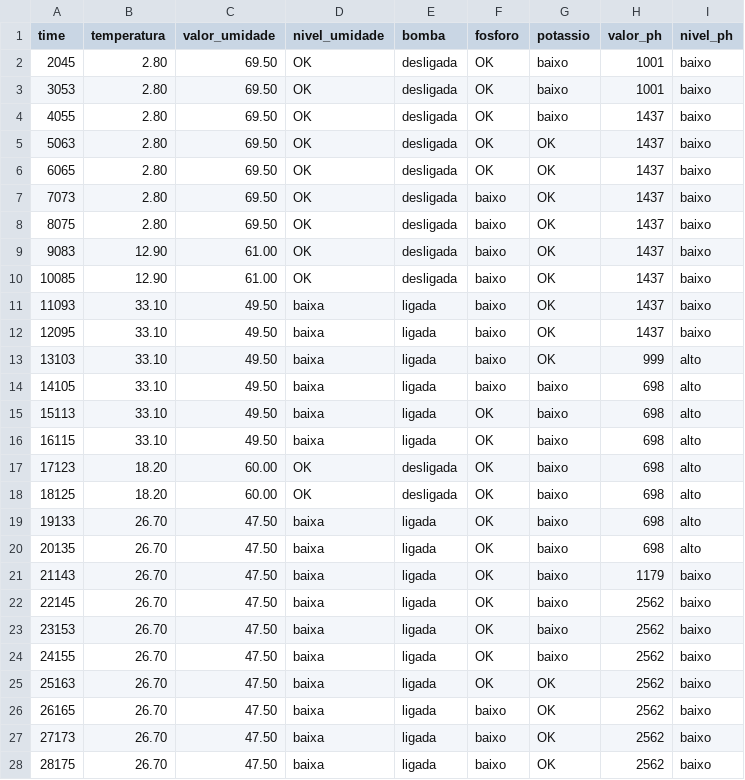
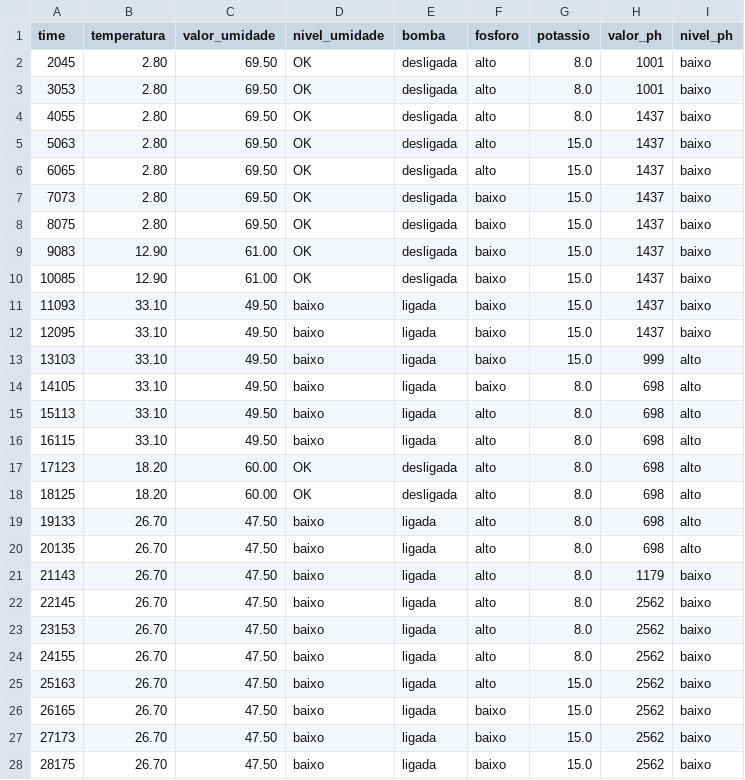
Before and after one commit to jayrom/fiap_agro_machine, a CSV file: sprint_1/input/computer_7.csv, drawn as a sheet; only a part is shown; the diff covers the shown part only.

```diff
--- a/sprint_1/input/computer_7.csv
+++ b/sprint_1/input/computer_7.csv
@@ -1,28 +1,28 @@
 time,temperatura,valor_umidade,nivel_umidade,bomba,fosforo,potassio,valor_ph,nivel_ph
-2045,2.80,69.50,OK,desligada,OK,baixo,1001,baixo
-3053,2.80,69.50,OK,desligada,OK,baixo,1001,baixo
-4055,2.80,69.50,OK,desligada,OK,baixo,1437,baixo
-5063,2.80,69.50,OK,desligada,OK,OK,1437,baixo
-6065,2.80,69.50,OK,desligada,OK,OK,1437,baixo
-7073,2.80,69.50,OK,desligada,baixo,OK,1437,baixo
-8075,2.80,69.50,OK,desligada,baixo,OK,1437,baixo
-9083,12.90,61.00,OK,desligada,baixo,OK,1437,baixo
-10085,12.90,61.00,OK,desligada,baixo,OK,1437,baixo
-11093,33.10,49.50,baixa,ligada,baixo,OK,1437,baixo
-12095,33.10,49.50,baixa,ligada,baixo,OK,1437,baixo
-13103,33.10,49.50,baixa,ligada,baixo,OK,999,alto
-14105,33.10,49.50,baixa,ligada,baixo,baixo,698,alto
-15113,33.10,49.50,baixa,ligada,OK,baixo,698,alto
-16115,33.10,49.50,baixa,ligada,OK,baixo,698,alto
-17123,18.20,60.00,OK,desligada,OK,baixo,698,alto
-18125,18.20,60.00,OK,desligada,OK,baixo,698,alto
-19133,26.70,47.50,baixa,ligada,OK,baixo,698,alto
-20135,26.70,47.50,baixa,ligada,OK,baixo,698,alto
-21143,26.70,47.50,baixa,ligada,OK,baixo,1179,baixo
-22145,26.70,47.50,baixa,ligada,OK,baixo,2562,baixo
-23153,26.70,47.50,baixa,ligada,OK,baixo,2562,baixo
-24155,26.70,47.50,baixa,ligada,OK,baixo,2562,baixo
-25163,26.70,47.50,baixa,ligada,OK,OK,2562,baixo
-26165,26.70,47.50,baixa,ligada,baixo,OK,2562,baixo
-27173,26.70,47.50,baixa,ligada,baixo,OK,2562,baixo
-28175,26.70,47.50,baixa,ligada,baixo,OK,2562,baixo
+2045,2.80,69.50,OK,desligada,alto,8.0,1001,baixo
+3053,2.80,69.50,OK,desligada,alto,8.0,1001,baixo
+4055,2.80,69.50,OK,desligada,alto,8.0,1437,baixo
+5063,2.80,69.50,OK,desligada,alto,15.0,1437,baixo
+6065,2.80,69.50,OK,desligada,alto,15.0,1437,baixo
+7073,2.80,69.50,OK,desligada,baixo,15.0,1437,baixo
+8075,2.80,69.50,OK,desligada,baixo,15.0,1437,baixo
+9083,12.90,61.00,OK,desligada,baixo,15.0,1437,baixo
+10085,12.90,61.00,OK,desligada,baixo,15.0,1437,baixo
+11093,33.10,49.50,baixo,ligada,baixo,15.0,1437,baixo
+12095,33.10,49.50,baixo,ligada,baixo,15.0,1437,baixo
+13103,33.10,49.50,baixo,ligada,baixo,15.0,999,alto
+14105,33.10,49.50,baixo,ligada,baixo,8.0,698,alto
+15113,33.10,49.50,baixo,ligada,alto,8.0,698,alto
+16115,33.10,49.50,baixo,ligada,alto,8.0,698,alto
+17123,18.20,60.00,OK,desligada,alto,8.0,698,alto
+18125,18.20,60.00,OK,desligada,alto,8.0,698,alto
+19133,26.70,47.50,baixo,ligada,alto,8.0,698,alto
+20135,26.70,47.50,baixo,ligada,alto,8.0,698,alto
+21143,26.70,47.50,baixo,ligada,alto,8.0,1179,baixo
+22145,26.70,47.50,baixo,ligada,alto,8.0,2562,baixo
+23153,26.70,47.50,baixo,ligada,alto,8.0,2562,baixo
+24155,26.70,47.50,baixo,ligada,alto,8.0,2562,baixo
+25163,26.70,47.50,baixo,ligada,alto,15.0,2562,baixo
+26165,26.70,47.50,baixo,ligada,baixo,15.0,2562,baixo
+27173,26.70,47.50,baixo,ligada,baixo,15.0,2562,baixo
+28175,26.70,47.50,baixo,ligada,baixo,15.0,2562,baixo
```
Also changed, not shown: 1 removed row and 102 edited cells elsewhere in this file, 1 other file.
